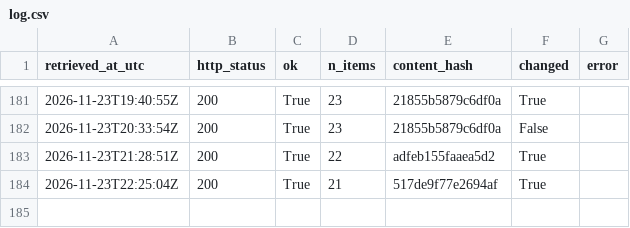
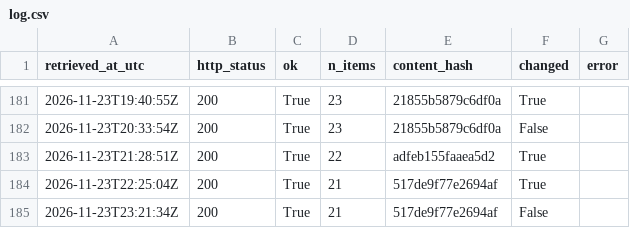
Before and after one commit to Chenyang1006/tfl-lift-data, a CSV file: data/log.csv, drawn as a sheet; only a part is shown, gaps mark what is left out.

Commit message:
Lift data 2026-11-23T23:21Z

```diff
--- a/data/log.csv
+++ b/data/log.csv
@@ -184 +184,2 @@ retrieved_at_utc,http_status,ok,n_items,content_hash,changed,error
 2026-11-23T22:25:04Z,200,True,21,517de9f77e2694af,True,
+2026-11-23T23:21:34Z,200,True,21,517de9f77e2694af,False,
```
